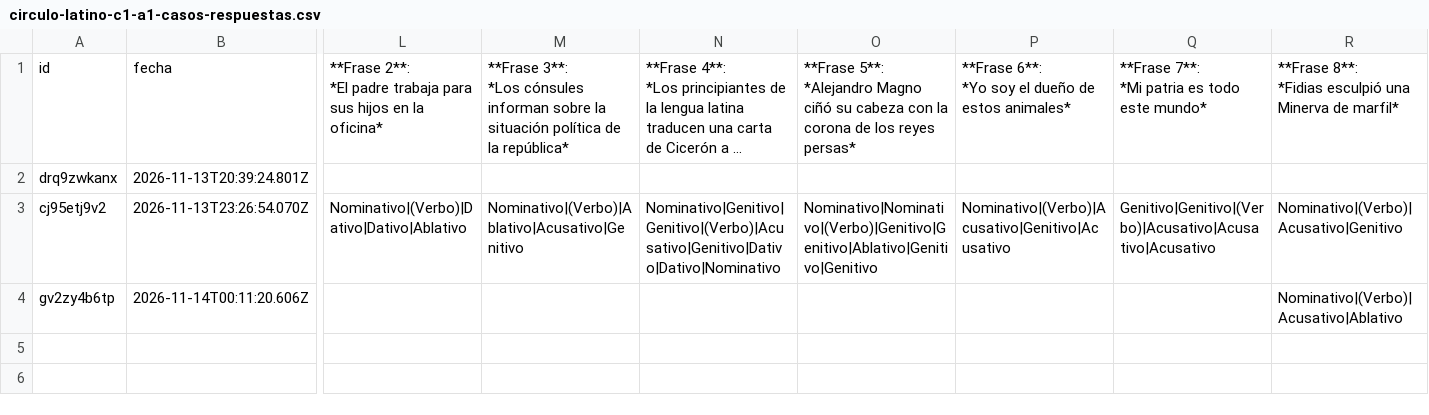
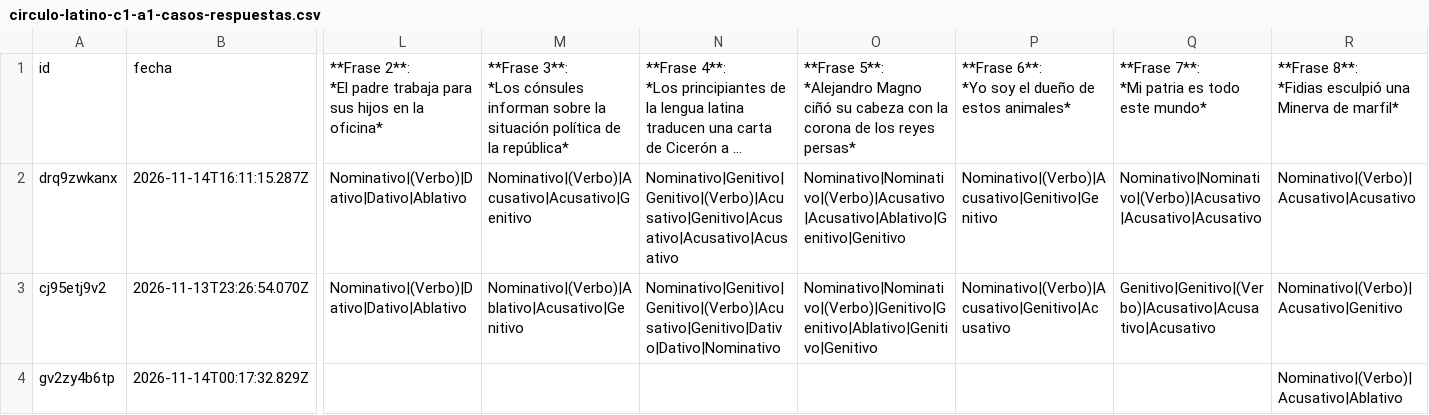
Before and after one commit to drz-academy/drz-academy.github.io, a CSV file: club/drz-forms/circulo-latino-c1-a1-casos-respuestas.csv, drawn as a sheet; only a part is shown, gaps mark what is left out; long unchanged cells end in …; the diff covers the shown part only; the diff names each change by its address in the sheet, - before the commit and + after, or states it on an @@ line.

```diff
--- a/club/drz-forms/circulo-latino-c1-a1-casos-respuestas.csv
+++ b/club/drz-forms/circulo-latino-c1-a1-casos-respuestas.csv
-B2: 2026-11-13T20:39:24.801Z
+B2: 2026-11-14T16:11:15.287Z
-L2: (empty)
+L2: Nominativo|(Verbo)|Dativo|Dativo|Ablativo
-M2: (empty)
+M2: Nominativo|(Verbo)|Acusativo|Acusativo|Genitivo
-N2: (empty)
+N2: Nominativo|Genitivo|Genitivo|(Verbo)|Acusativo|Genitivo|Acusativo|Acusativo|Acusativo
-O2: (empty)
+O2: Nominativo|Nominativo|(Verbo)|Acusativo|Acusativo|Ablativo|Genitivo|Genitivo
-P2: (empty)
+P2: Nominativo|(Verbo)|Acusativo|Genitivo|Genitivo
-Q2: (empty)
+Q2: Nominativo|Nominativo|(Verbo)|Acusativo|Acusativo|Acusativo
-R2: (empty)
+R2: Nominativo|(Verbo)|Acusativo|Acusativo
-B4: 2026-11-14T00:11:20.606Z
+B4: 2026-11-14T00:17:32.829Z
```
Also changed, not shown: 2 edited cells elsewhere in this file, club/drz-forms/evaluacion-curso-respuestas.csv.
